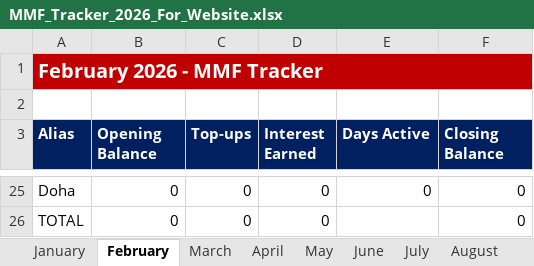
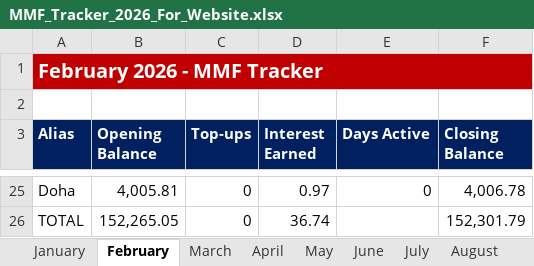
Before and after one commit to NBKariuki/mmf-tracker, an Excel workbook: MMF_Tracker_2026_For_Website.xlsx, sheet February, drawn as a sheet; only a part is shown, gaps mark what is left out; values as stored, in another font and other column widths than the file's, no borders; the diff covers the shown part only; the diff names each change by its address in the sheet, - before the commit and + after, or states it on an @@ line.

```diff
--- a/MMF_Tracker_2026_For_Website.xlsx (sheet February)
+++ b/MMF_Tracker_2026_For_Website.xlsx (sheet February)
-B25 (Opening Balance): 0
+B25 (Opening Balance): 4,005.81
-D25 (Interest Earned): 0
+D25 (Interest Earned): 0.97
-F25 (Closing Balance): 0
+F25 (Closing Balance): 4,006.78
-B26 (Opening Balance): 0
+B26 (Opening Balance): 152,265.05
-D26 (Interest Earned): 0
+D26 (Interest Earned): 36.74
-F26 (Closing Balance): 0
+F26 (Closing Balance): 152,301.79
```
Also changed, not shown: 65 edited cells elsewhere in this sheet, sheet January, 1 other file.
